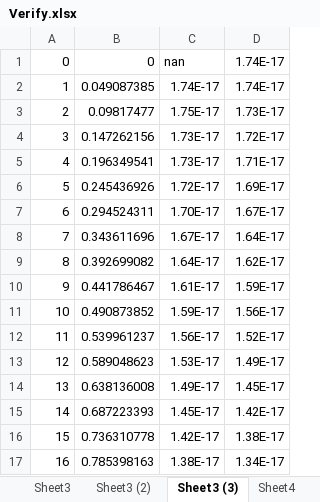
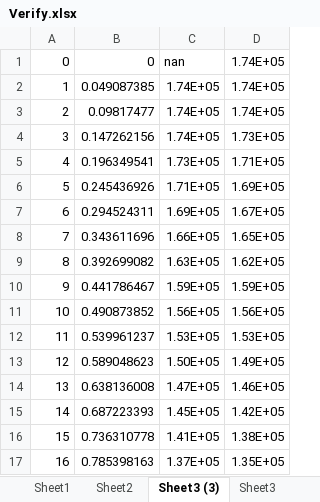
Before and after one commit to HurryPeng/ChargeDistribution, an Excel workbook: verification/Verify.xlsx, sheet Sheet3 (3), drawn as a sheet; only a part is shown; values as stored, in another font and other column widths than the file's, no borders; charts and pictures not drawn; the diff covers the shown part only; the diff names each change by its address in the sheet, - before the commit and + after, or states it on an @@ line.

```diff
--- a/verification/Verify.xlsx (sheet Sheet3 (3))
+++ b/verification/Verify.xlsx (sheet Sheet3 (3))
-sheet tab: Sheet3 (2)
@@ sheet tab order changed: Sheet1 | Sheet2 | Sheet3 (3) | Sheet3 @@
-D1:D2: 1.74E-17
+D1:D2: 1.74E+05
-C2: 1.74E-17
+C2: 1.74E+05
-C3: 1.75E-17
+C3: 1.74E+05
-D3: 1.73E-17
+D3: 1.74E+05
-C4: 1.73E-17
+C4: 1.74E+05
-D4: 1.72E-17
+D4: 1.73E+05
-C5: 1.73E-17
+C5: 1.73E+05
-D5: 1.71E-17
+D5: 1.71E+05
-C6: 1.72E-17
+C6: 1.71E+05
-D6: 1.69E-17
+D6: 1.69E+05
-C7: 1.70E-17
+C7: 1.69E+05
-D7: 1.67E-17
+D7: 1.67E+05
-C8: 1.67E-17
+C8: 1.66E+05
-D8: 1.64E-17
+D8: 1.65E+05
-C9: 1.64E-17
+C9: 1.63E+05
-D9: 1.62E-17
+D9: 1.62E+05
-C10: 1.61E-17
+C10: 1.59E+05
-D10: 1.59E-17
+D10: 1.59E+05
-C11: 1.59E-17
+C11: 1.56E+05
-D11: 1.56E-17
+D11: 1.56E+05
-C12: 1.56E-17
+C12: 1.53E+05
-D12: 1.52E-17
+D12: 1.53E+05
-C13: 1.53E-17
+C13: 1.50E+05
-D13: 1.49E-17
+D13: 1.49E+05
-C14: 1.49E-17
+C14: 1.47E+05
-D14: 1.45E-17
+D14: 1.46E+05
-C15: 1.45E-17
+C15: 1.45E+05
-D15: 1.42E-17
+D15: 1.42E+05
-C16: 1.42E-17
+C16: 1.41E+05
-D16: 1.38E-17
+D16: 1.38E+05
-C17: 1.38E-17
+C17: 1.37E+05
-D17: 1.34E-17
+D17: 1.35E+05
```
Also changed, not shown: 2 added rows and 97 edited cells elsewhere in this sheet, sheet Sheet2, sheet Sheet3, charts or pictures, 18 other files.
